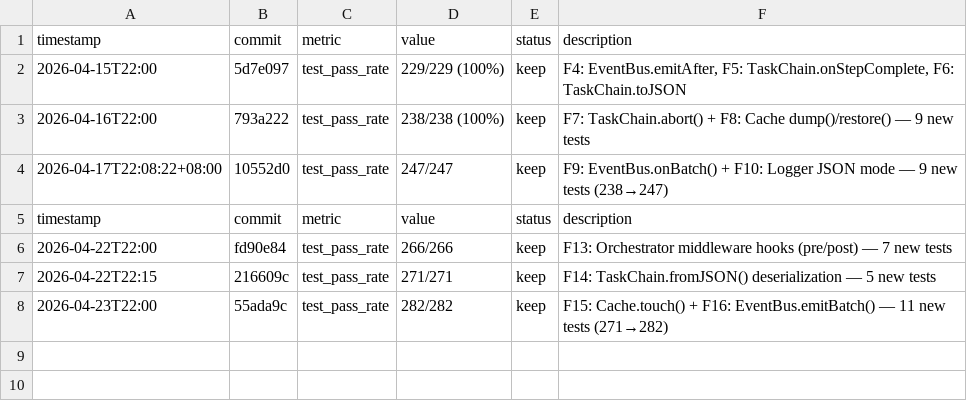
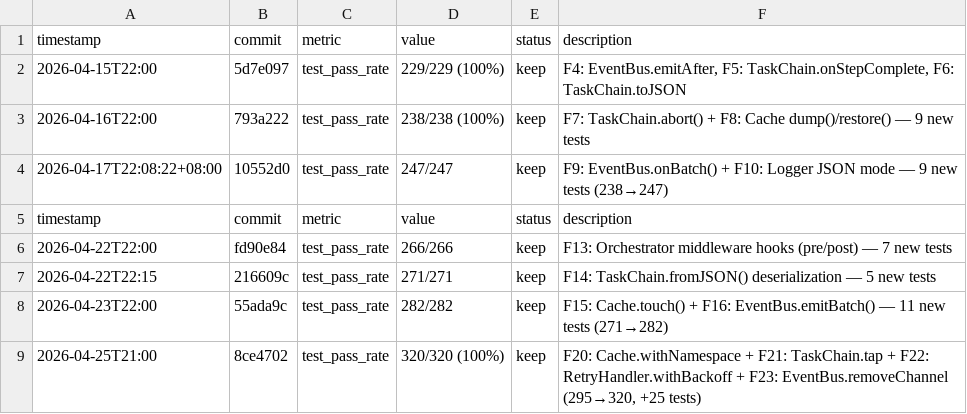
Before and after one commit to robertsong2019/agent-task-cli, a TSV file: experiments.tsv, drawn as a sheet; the diff names each change by its address in the sheet, - before the commit and + after, or states it on an @@ line.

Commit message:
docs: update features.md + experiments.tsv for F20-F23

```diff
--- a/experiments.tsv
+++ b/experiments.tsv
+row 9: 2026-04-25T21:00 | 8ce4702 | test_pass_rate | 320/320 (100%) | keep | F20: Cache.withNamespace + F21: TaskChain.tap + F22: RetryHandler.withBackoff + F23: EventBus.removeChannel (295→320, +25 tests)
```
Also changed, not shown: 1 other file.
